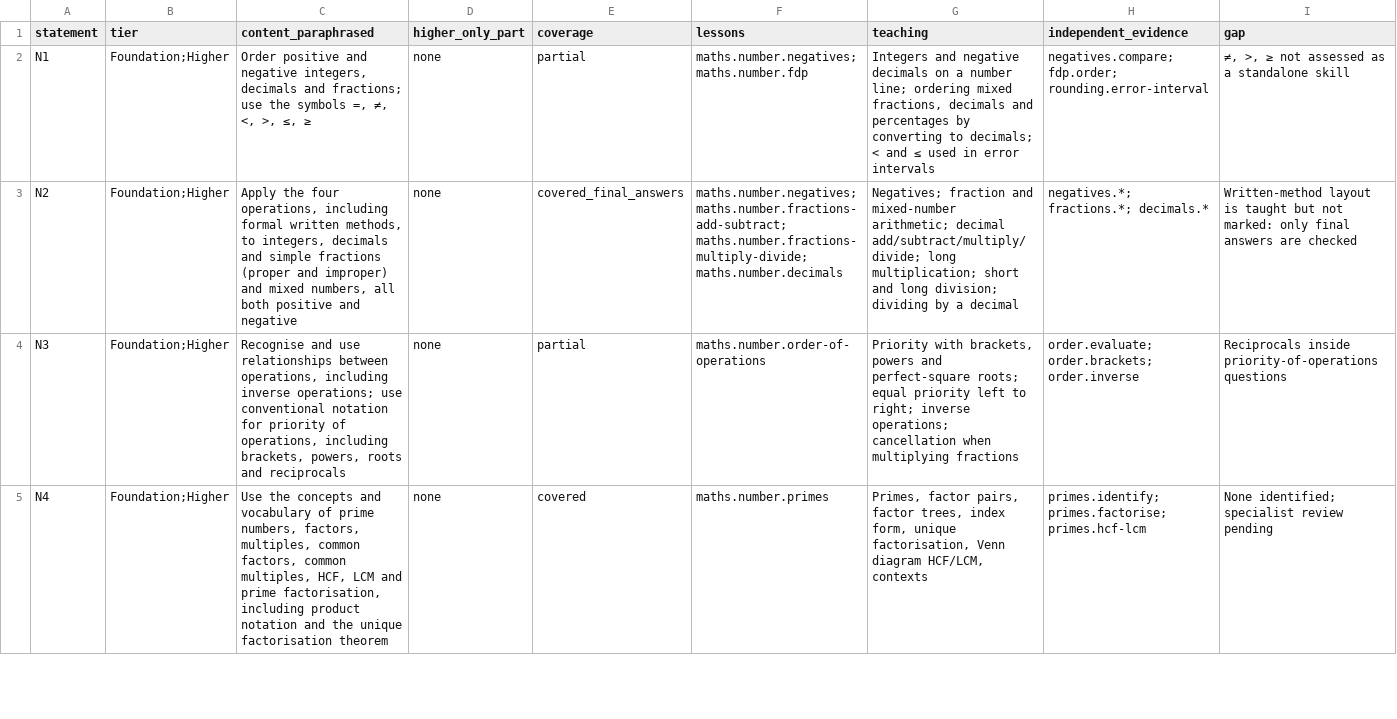
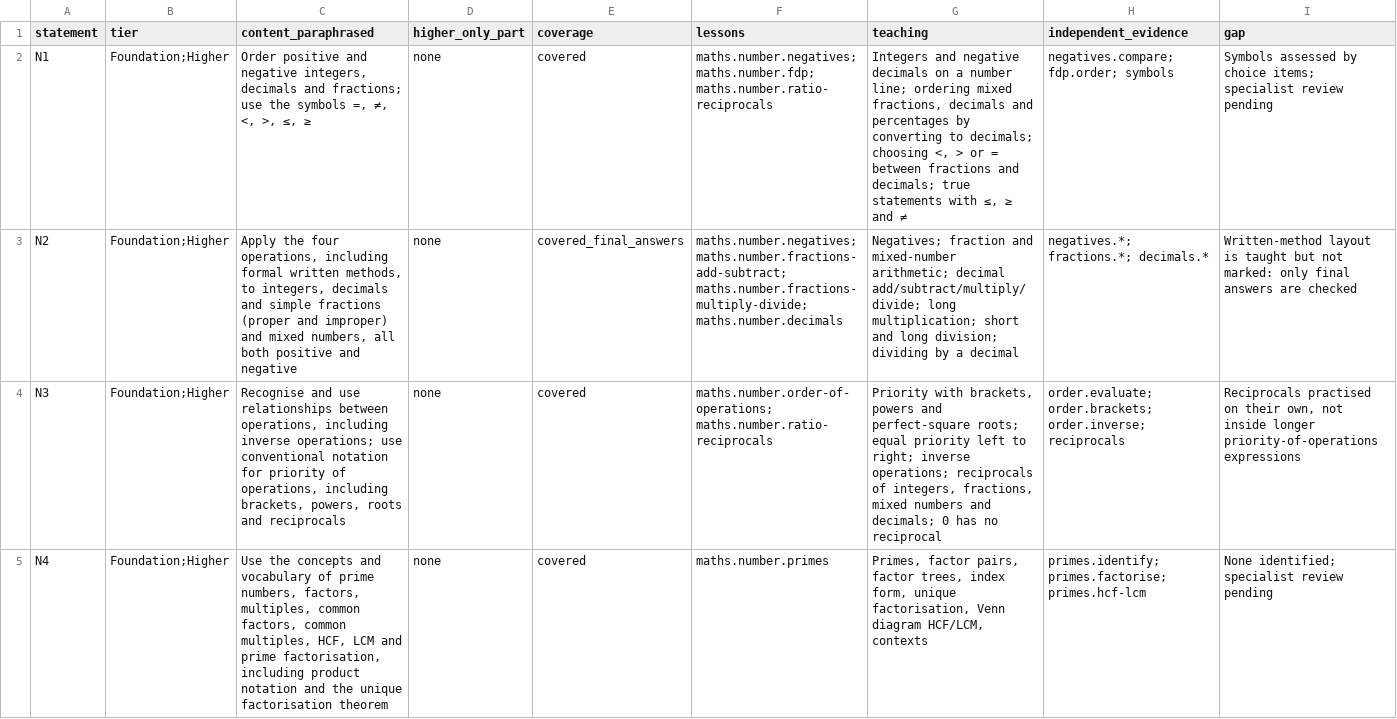
Before and after one commit to adamscourfield/crashcourse, a CSV file: curriculum/maths-number-requirements.csv, drawn as a sheet; only a part is shown; the diff covers the shown part only; the diff names each change by its address in the sheet, - before the commit and + after, or states it on an @@ line.

```diff
--- a/curriculum/maths-number-requirements.csv
+++ b/curriculum/maths-number-requirements.csv
-E2 (coverage): partial
+E2 (coverage): covered
-F2 (lessons): maths.number.negatives; maths.number.fdp
+F2 (lessons): maths.number.negatives; maths.number.fdp; maths.number.ratio-reciprocals
-G2 (teaching): …to decimals; < and ≤ used in error intervals
+G2 (teaching): …to decimals; choosing <, > or = between fractions and decimals; true statements with ≤, ≥ and ≠
-H2 (independent_evidence): negatives.compare; fdp.order; rounding.error-interval
+H2 (independent_evidence): negatives.compare; fdp.order; symbols
-I2 (gap): ≠, >, ≥ not assessed as a standalone skill
+I2 (gap): Symbols assessed by choice items; specialist review pending
-E4 (coverage): partial
+E4 (coverage): covered
-F4 (lessons): maths.number.order-of-operations
+F4 (lessons): maths.number.order-of-operations; maths.number.ratio-reciprocals
-G4 (teaching): …inverse operations; cancellation when multiplying fractions
+G4 (teaching): …inverse operations; reciprocals of integers, fractions, mixed numbers and decimals; 0 has no reciprocal
-H4 (independent_evidence): order.evaluate; order.brackets; order.inverse
+H4 (independent_evidence): order.evaluate; order.brackets; order.inverse; reciprocals
-I4 (gap): Reciprocals inside priority-of-operations questions
+I4 (gap): Reciprocals practised on their own, not inside longer priority-of-operations expressions
```
Also changed, not shown: 23 edited cells elsewhere in this file, curriculum/lesson-register.csv, curriculum/subject-register.csv, 30 other files.
